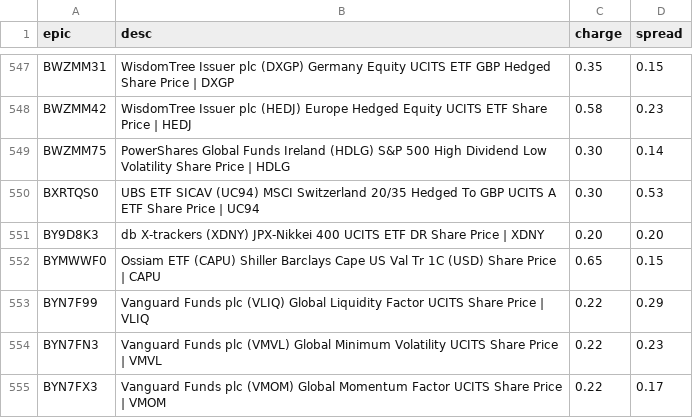
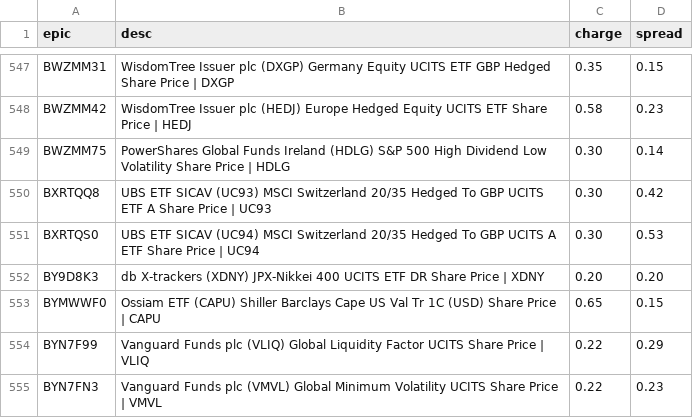
Before and after one commit to KqSMea8/picker, a CSV file: etf_details.csv, drawn as a sheet; only a part is shown, gaps mark what is left out; the shorter side is filled out with more unchanged rows; the diff names each change by its address in the sheet, - before the commit and + after, or states it on an @@ line.

```diff
--- a/etf_details.csv
+++ b/etf_details.csv
+row 550: BXRTQQ8 | UBS ETF SICAV (UC93) MSCI Switzerland 20/35 Hedged To GBP UCITS ETF A Share Price | UC93 | 0.30 | 0.42
```
Also changed, not shown: etf_sectors.csv, invtrust_details.csv, 3 other files.
